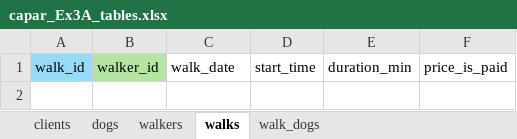
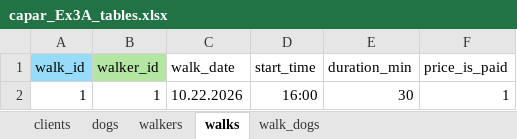
Before and after one commit to mericcapar/W2_workshop, an Excel workbook: capar_Ex3A_tables.xlsx, sheet walks, drawn as a sheet; values as stored, in another font and other column widths than the file's, no borders; the diff names each change by its address in the sheet, - before the commit and + after, or states it on an @@ line.

```diff
--- a/capar_Ex3A_tables.xlsx (sheet walks)
+++ b/capar_Ex3A_tables.xlsx (sheet walks)
+row 2: 1 | 1 | 10.22.2026 | 16:00 | 30 | 1
```
Also changed, not shown: sheet dogs, sheet clients, sheet walkers, sheet walk_dogs, 2 other files.
